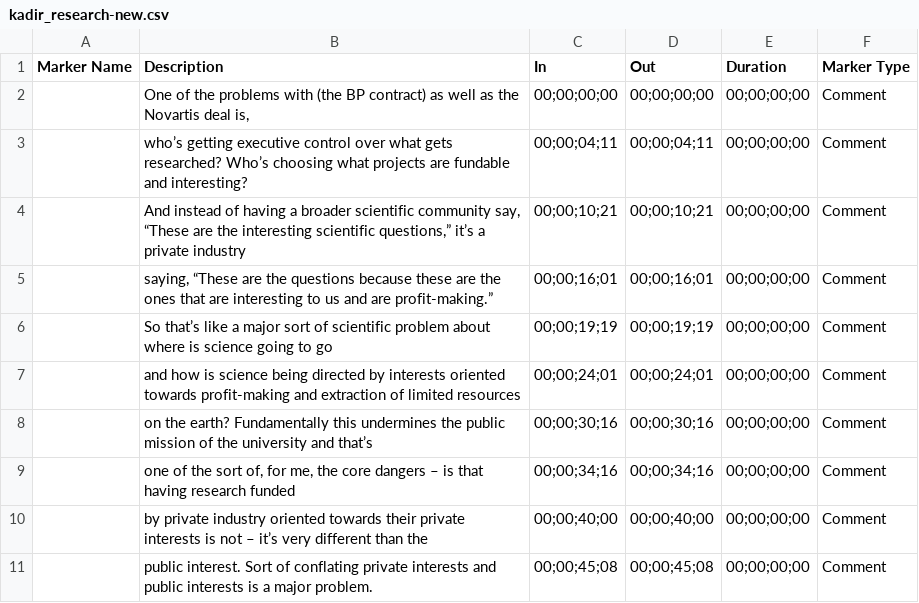
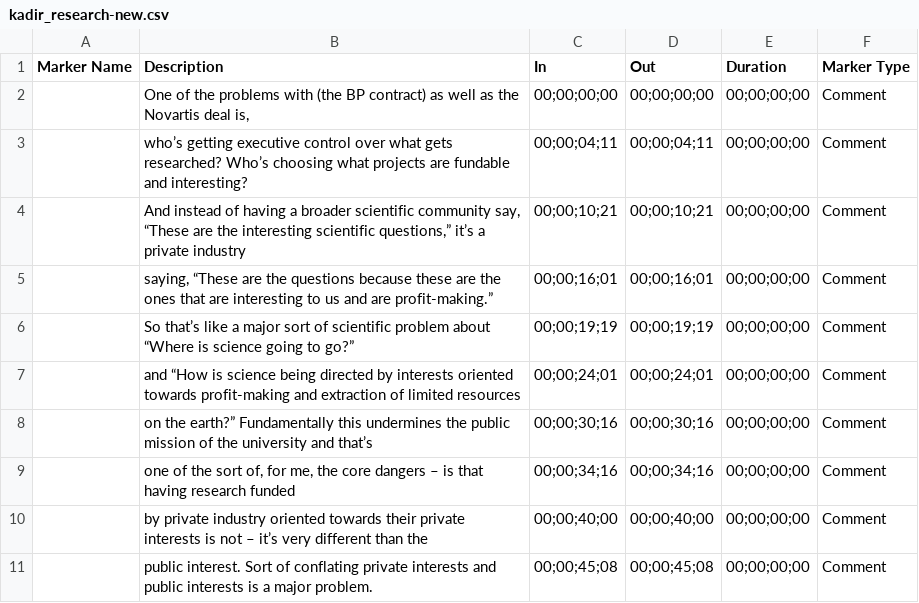
Before and after one commit to sahilchinoy/public-trust, a CSV file: data/subtitles/kadir_research-new.csv, drawn as a sheet; the diff names each change by its address in the sheet, - before the commit and + after, or states it on an @@ line.

```diff
--- a/data/subtitles/kadir_research-new.csv
+++ b/data/subtitles/kadir_research-new.csv
-B6 (Description): …problem about where is science going to go
+B6 (Description): …problem about “Where is science going to go?”
-B7 (Description): and how is science…
+B7 (Description): and “How is science…
-B8 (Description): on the earth? Fundamentally this…
+B8 (Description): on the earth?” Fundamentally this…
```
Also changed, not shown: data/subtitles/christ_philanthropy.csv, data/subtitles/dirks_pell-grants.csv, 16 other files.
